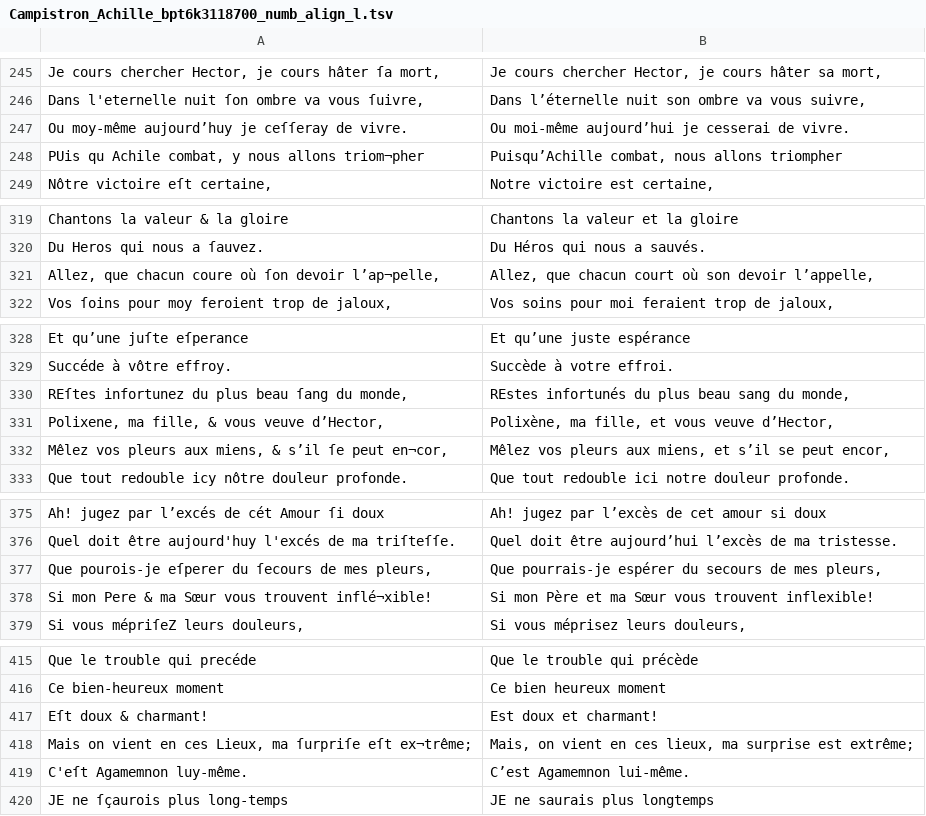
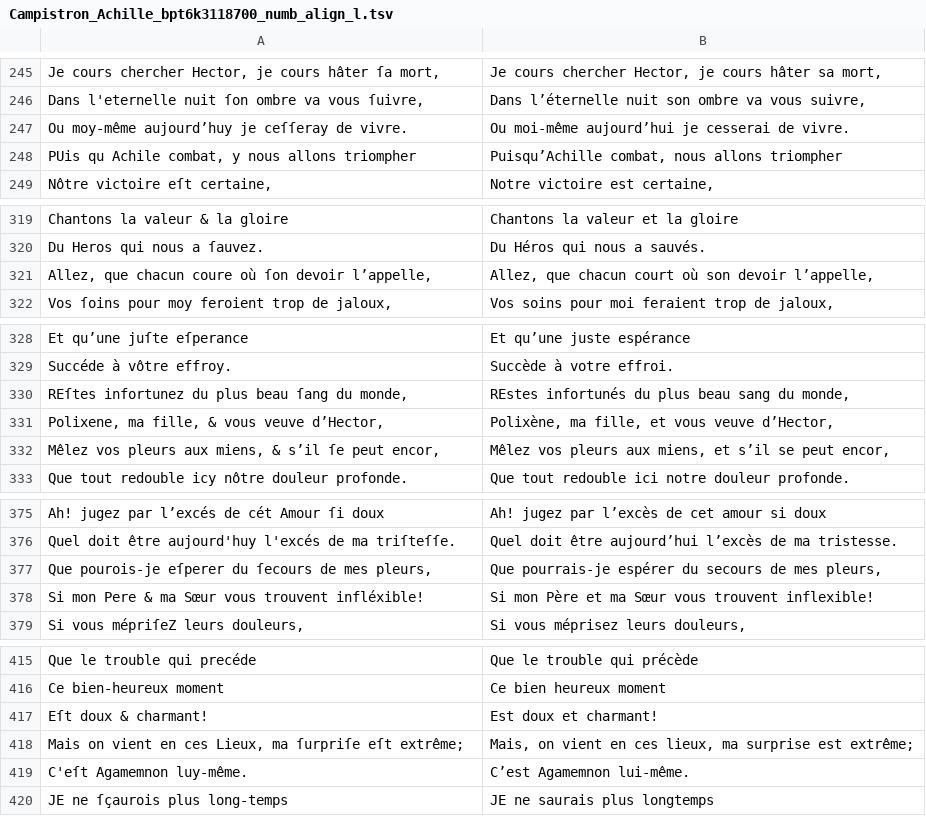
Before and after one commit to e-ditiones/PARALLEL17, a TSV file: corpus_tsv/Campistron_Achille_bpt6k3118700_numb_align_l.tsv, drawn as a sheet; only a part is shown, gaps mark what is left out; the diff covers the shown part only.

```diff
--- a/corpus_tsv/Campistron_Achille_bpt6k3118700_numb_align_l.tsv
+++ b/corpus_tsv/Campistron_Achille_bpt6k3118700_numb_align_l.tsv
@@ -247,3 +247,3 @@ Dans l'eternelle nuit ſon ombre va vous ſuivre,	Dans l’éternelle nuit son o
 Ou moy-même aujourd’huy je ceſſeray de vivre.	Ou moi-même aujourd’hui je cesserai de vivre.
-PUis qu Achile combat, y nous allons triom¬pher	Puisqu’Achille combat, nous allons triompher
+PUis qu Achile combat, y nous allons triompher	Puisqu’Achille combat, nous allons triompher
 Nôtre victoire eſt certaine,	Notre victoire est certaine,
@@ -320,3 +320,3 @@ Chantons la valeur & la gloire	Chantons la valeur et la gloire
 Du Heros qui nous a ſauvez.	Du Héros qui nous a sauvés.
-Allez, que chacun coure où ſon devoir l’ap¬pelle,	Allez, que chacun court où son devoir l’appelle,
+Allez, que chacun coure où ſon devoir l’appelle,	Allez, que chacun court où son devoir l’appelle,
 Vos ſoins pour moy feroient trop de jaloux,	Vos soins pour moi feraient trop de jaloux,
@@ -331,3 +331,3 @@ REſtes infortunez du plus beau ſang du monde,	REstes infortunés du plus beau
 Polixene, ma fille, & vous veuve d’Hector,	Polixène, ma fille, et vous veuve d’Hector,
-Mêlez vos pleurs aux miens, & s’il ſe peut en¬cor,	Mêlez vos pleurs aux miens, et s’il se peut encor,
+Mêlez vos pleurs aux miens, & s’il ſe peut encor,	Mêlez vos pleurs aux miens, et s’il se peut encor,
 Que tout redouble icy nôtre douleur profonde.	Que tout redouble ici notre douleur profonde.
@@ -377,3 +377,3 @@ Quel doit être aujourd'huy l'excés de ma triſteſſe.	Quel doit être aujourd
 Que pourois-je eſperer du ſecours de mes pleurs,	Que pourrais-je espérer du secours de mes pleurs,
-Si mon Pere & ma Sœur vous trouvent inflé¬xible!	Si mon Père et ma Sœur vous trouvent inflexible!
+Si mon Pere & ma Sœur vous trouvent infléxible!	Si mon Père et ma Sœur vous trouvent inflexible!
 Si vous mépriſeZ leurs douleurs,	Si vous méprisez leurs douleurs,
@@ -417,3 +417,3 @@ Ce bien-heureux moment	Ce bien heureux moment
 Eſt doux & charmant!	Est doux et charmant!
-Mais on vient en ces Lieux, ma ſurpriſe eſt ex¬trême;	Mais, on vient en ces lieux, ma surprise est extrême;
+Mais on vient en ces Lieux, ma ſurpriſe eſt extrême;	Mais, on vient en ces lieux, ma surprise est extrême;
 C'eſt Agamemnon luy-même.	C’est Agamemnon lui-même.
```
Also changed, not shown: 11 edited cells elsewhere in this file, 1 other file.
